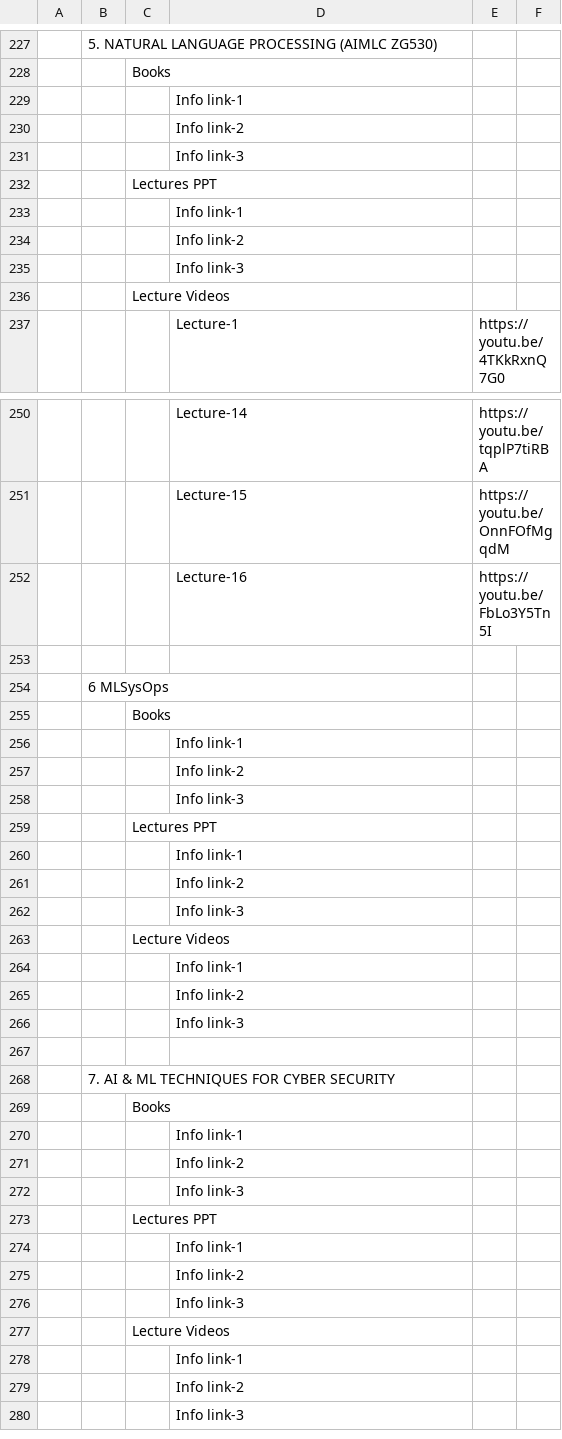
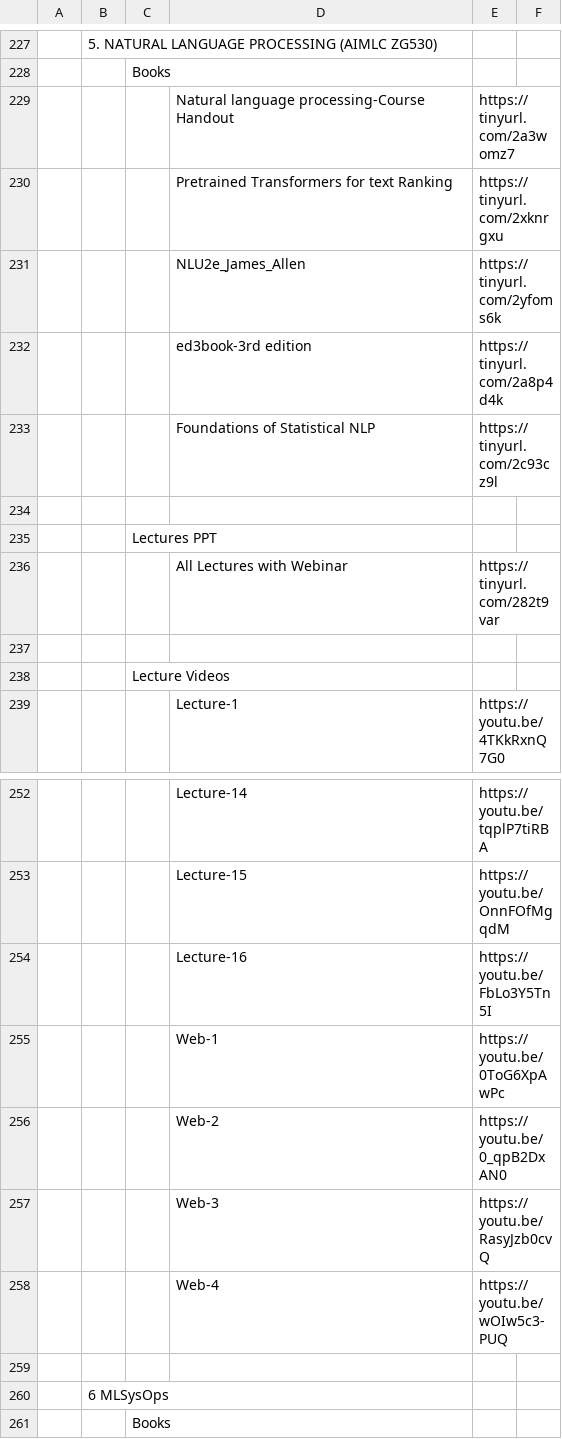
Before and after one commit to Isolatedislands/PapuaIsland, a CSV file: data.csv, drawn as a sheet; only a part is shown, gaps mark what is left out; the shorter side is filled out with more unchanged rows; removed rows and columns are numbered as before the commit, all else as after; the diff names each change by its address in the sheet, - before the commit and + after, or states it on an @@ line.

Commit message:
NLP

```diff
--- a/data.csv
+++ b/data.csv
-row 229:  |  |  | Info link-1
-row 230:  |  |  | Info link-2
+row 229:  |  |  | Natural language processing-Course Handout | https://tinyurl.com/2a3womz7
+row 230:  |  |  | Pretrained Transformers for text Ranking | https://tinyurl.com/2xknrgxu
+row 231:  |  |  | NLU2e_James_Allen | https://tinyurl.com/2yfoms6k
+row 232:  |  |  | ed3book-3rd edition | https://tinyurl.com/2a8p4d4k
+row 233:  |  |  | Foundations of Statistical NLP | https://tinyurl.com/2c93cz9l
-D234: Info link-3
+D234: (empty)
-row 233:  |  |  | Info link-1
-row 234:  |  |  | Info link-2
+row 236:  |  |  | All Lectures with Webinar | https://tinyurl.com/282t9var
-D237: Info link-3
+D237: (empty)
+row 255:  |  |  | Web-1 | https://youtu.be/0ToG6XpAwPc
+row 256:  |  |  | Web-2 | https://youtu.be/0_qpB2DxAN0
+row 257:  |  |  | Web-3 | https://youtu.be/RasyJzb0cvQ
+row 258:  |  |  | Web-4 | https://youtu.be/wOIw5c3-PUQ
```
